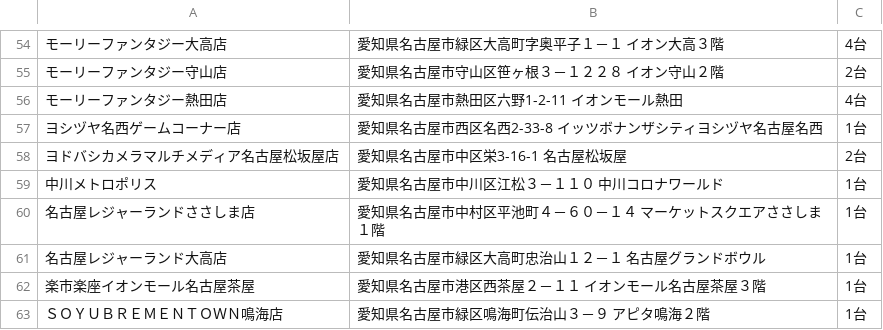
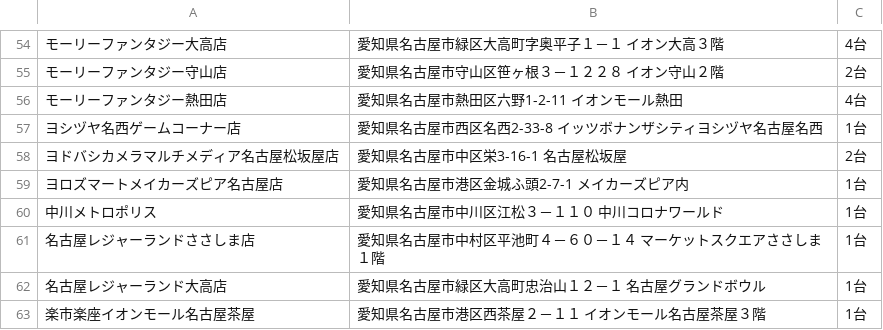
Before and after one commit to eagletmt/idolmap-data, a CSV file: aikatsu/愛知県.csv, drawn as a sheet; only a part is shown, gaps mark what is left out; the shorter side is filled out with more unchanged rows; the diff names each change by its address in the sheet, - before the commit and + after, or states it on an @@ line.

Commit message:
Update CSV data 2018-06-01 07:07:38+09:00

```diff
--- a/aikatsu/愛知県.csv
+++ b/aikatsu/愛知県.csv
+row 59: ヨロズマートメイカーズピア名古屋店 | 愛知県名古屋市港区金城ふ頭2-7-1 メイカーズピア内 | 1台
```
